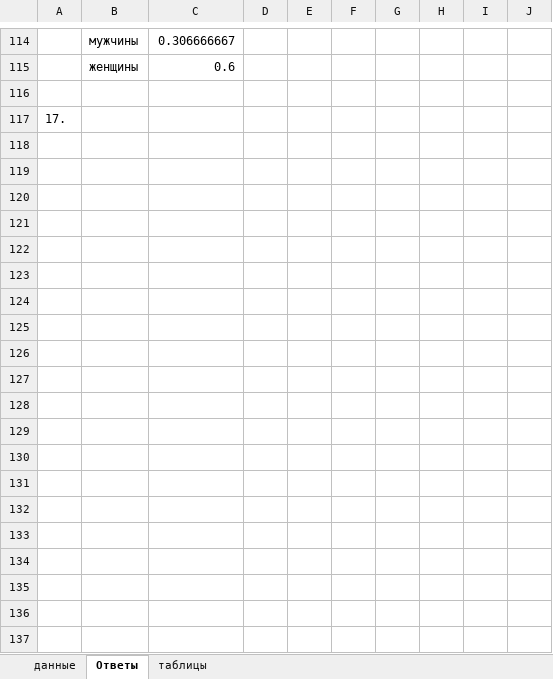
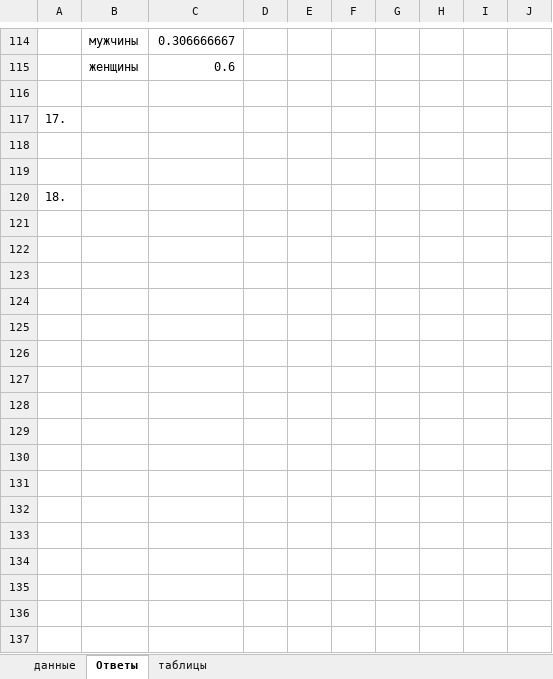
Before and after one commit to dsyt17/works, an Excel workbook: Интеллектуальные информационные системы/АНАЛИЗ==22==ПР.xlsx, sheet Ответы, drawn as a sheet; only a part is shown, gaps mark what is left out; values as stored, in another font and other column widths than the file's, no borders; charts and pictures not drawn; the diff covers the shown part only; the diff names each change by its address in the sheet, - before the commit and + after, or states it on an @@ line.

```diff
--- a/Интеллектуальные информационные системы/АНАЛИЗ==22==ПР.xlsx (sheet Ответы)
+++ b/Интеллектуальные информационные системы/АНАЛИЗ==22==ПР.xlsx (sheet Ответы)
+row 118: (empty)
+row 119: (empty)
+row 120: 18.
+row 121: (empty)
+row 122: (empty)
+row 123: (empty)
+row 124: (empty)
+row 125: (empty)
+row 126: (empty)
+row 127: (empty)
+row 128: (empty)
+row 129: (empty)
+row 130: (empty)
+row 131: (empty)
+row 132: (empty)
+row 133: (empty)
+row 134: (empty)
+row 135: (empty)
+row 136: (empty)
+row 137: (empty)
```
Also changed, not shown: 9 added rows and 1 edited cell elsewhere in this sheet, charts or pictures, 1 other file.
